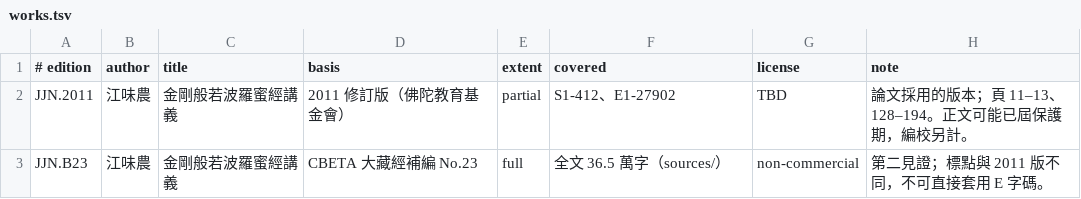
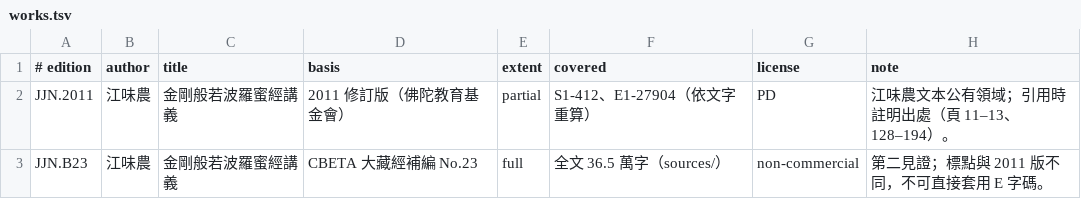
Before and after one commit to accelon/wisdomlight, a TSV file: samples/jingang-2016/works.tsv, drawn as a sheet.

Commit message:
修正 2016 資料集：E 範圍依文字重算、江味農文本標明公有領域
- E 範圍改由轉錄文字重算（E1–E27904）；checks.tsv 保留論文原 E 號與 10 個 adjusted 節點
- 江味農文本標為公有領域，引用時註明出處；works.tsv 與 README 同步
- 新增 .gitignore：論文 docx 與 ~\$ 暫存檔不入版控

```diff
--- a/samples/jingang-2016/works.tsv
+++ b/samples/jingang-2016/works.tsv
@@ -1,3 +1,3 @@
 # edition	author	title	basis	extent	covered	license	note
-JJN.2011	江味農	金剛般若波羅蜜經講義	2011 修訂版（佛陀教育基金會）	partial	S1-412、E1-27902	TBD	論文採用的版本；頁 11–13、128–194。正文可能已屆保護期，編校另計。
+JJN.2011	江味農	金剛般若波羅蜜經講義	2011 修訂版（佛陀教育基金會）	partial	S1-412、E1-27904（依文字重算）	PD	江味農文本公有領域；引用時註明出處（頁 11–13、128–194）。
 JJN.B23	江味農	金剛般若波羅蜜經講義	CBETA 大藏經補編 No.23	full	全文 36.5 萬字（sources/）	non-commercial	第二見證；標點與 2011 版不同，不可直接套用 E 字碼。
```
Also changed, not shown: samples/jingang-2016/anchor_map.tsv, samples/jingang-2016/anchors.tsv, 8 other files.
